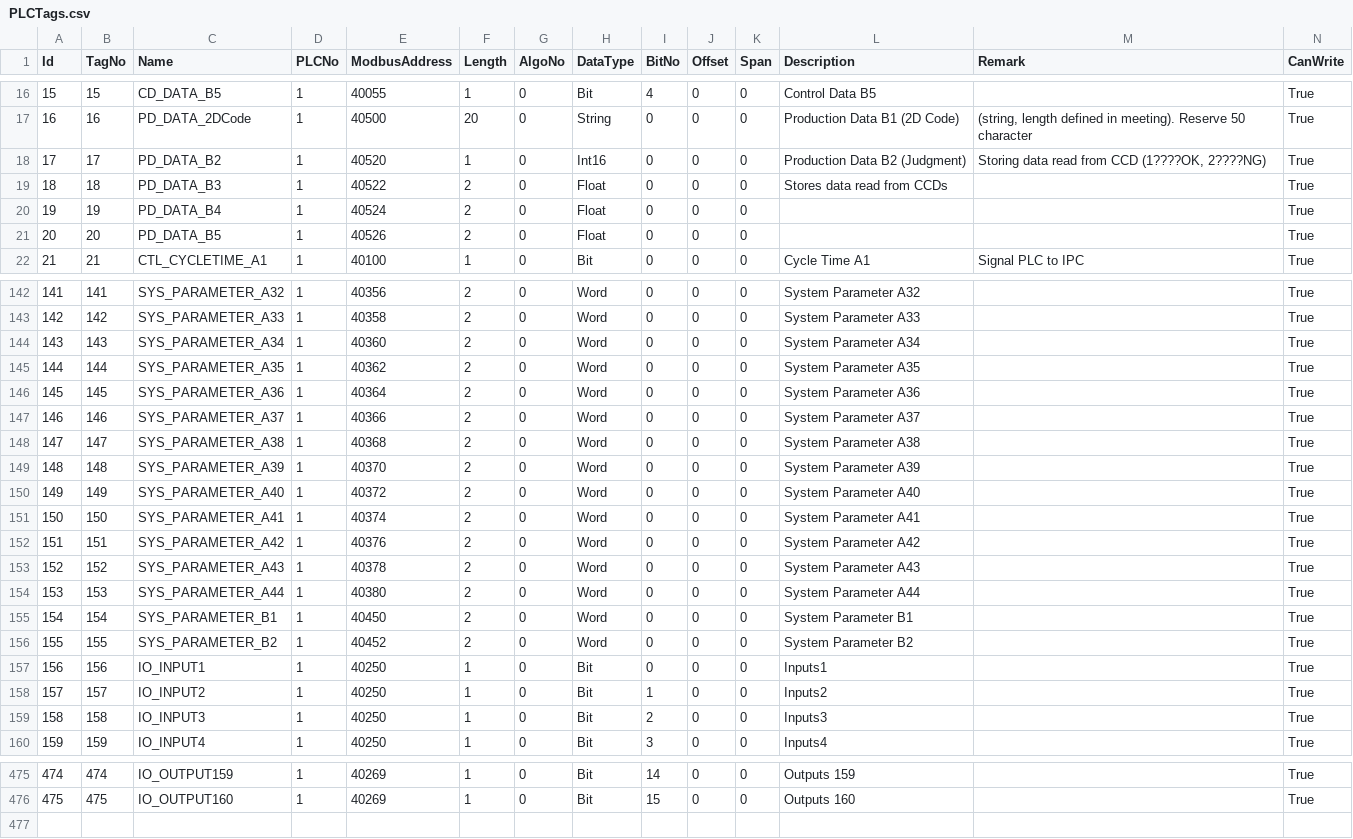
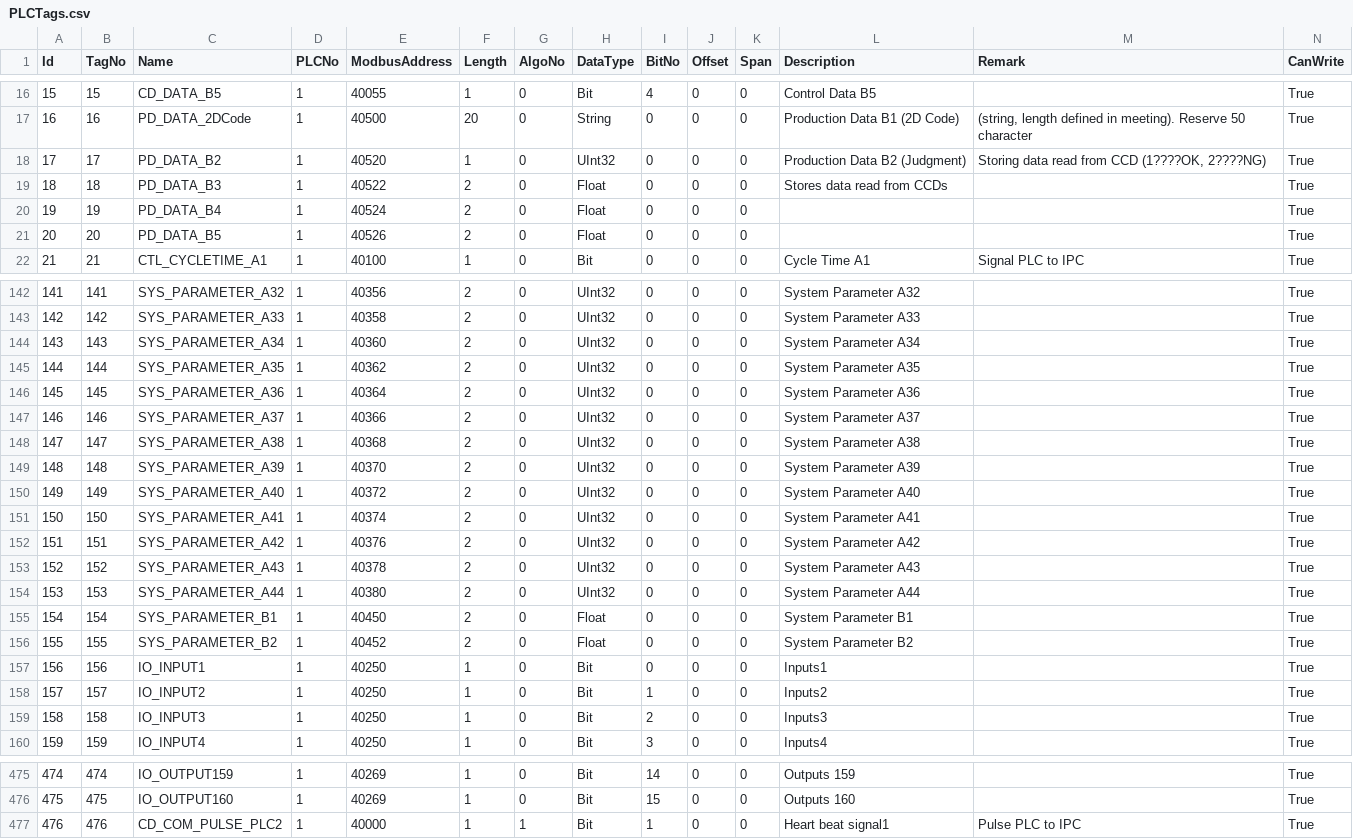
Before and after one commit to santsharan-adm/Vertex, a CSV file: IPCSoftwares/IPCSoftware.app/Data/PLCTags.csv, drawn as a sheet; only a part is shown, gaps mark what is left out; the diff covers the shown part only.

```diff
--- a/IPCSoftwares/IPCSoftware.app/Data/PLCTags.csv
+++ b/IPCSoftwares/IPCSoftware.app/Data/PLCTags.csv
@@ -17,3 +17,3 @@
 16,16,PD_DATA_2DCode,1,40500,20,0,String,0,0,0,Production Data B1 (2D Code)," (string, length defined in meeting). Reserve 50 character",True
-17,17,PD_DATA_B2,1,40520,1,0,Int16,0,0,0,Production Data B2 (Judgment),"Storing data read from CCD (1????OK, 2????NG)",True
+17,17,PD_DATA_B2,1,40520,1,0,UInt32,0,0,0,Production Data B2 (Judgment),"Storing data read from CCD (1????OK, 2????NG)",True
 18,18,PD_DATA_B3,1,40522,2,0,Float,0,0,0,Stores data read from CCDs,,True
@@ -142,16 +142,16 @@
-141,141,SYS_PARAMETER_A32,1,40356,2,0,Word,0,0,0,System Parameter A32,,True
-142,142,SYS_PARAMETER_A33,1,40358,2,0,Word,0,0,0,System Parameter A33,,True
-143,143,SYS_PARAMETER_A34,1,40360,2,0,Word,0,0,0,System Parameter A34,,True
-144,144,SYS_PARAMETER_A35,1,40362,2,0,Word,0,0,0,System Parameter A35,,True
-145,145,SYS_PARAMETER_A36,1,40364,2,0,Word,0,0,0,System Parameter A36,,True
-146,146,SYS_PARAMETER_A37,1,40366,2,0,Word,0,0,0,System Parameter A37,,True
-147,147,SYS_PARAMETER_A38,1,40368,2,0,Word,0,0,0,System Parameter A38,,True
-148,148,SYS_PARAMETER_A39,1,40370,2,0,Word,0,0,0,System Parameter A39,,True
-149,149,SYS_PARAMETER_A40,1,40372,2,0,Word,0,0,0,System Parameter A40,,True
-150,150,SYS_PARAMETER_A41,1,40374,2,0,Word,0,0,0,System Parameter A41,,True
-151,151,SYS_PARAMETER_A42,1,40376,2,0,Word,0,0,0,System Parameter A42,,True
-152,152,SYS_PARAMETER_A43,1,40378,2,0,Word,0,0,0,System Parameter A43,,True
-153,153,SYS_PARAMETER_A44,1,40380,2,0,Word,0,0,0,System Parameter A44,,True
-154,154,SYS_PARAMETER_B1,1,40450,2,0,Word,0,0,0,System Parameter B1,,True
-155,155,SYS_PARAMETER_B2,1,40452,2,0,Word,0,0,0,System Parameter B2,,True
+141,141,SYS_PARAMETER_A32,1,40356,2,0,UInt32,0,0,0,System Parameter A32,,True
+142,142,SYS_PARAMETER_A33,1,40358,2,0,UInt32,0,0,0,System Parameter A33,,True
+143,143,SYS_PARAMETER_A34,1,40360,2,0,UInt32,0,0,0,System Parameter A34,,True
+144,144,SYS_PARAMETER_A35,1,40362,2,0,UInt32,0,0,0,System Parameter A35,,True
+145,145,SYS_PARAMETER_A36,1,40364,2,0,UInt32,0,0,0,System Parameter A36,,True
+146,146,SYS_PARAMETER_A37,1,40366,2,0,UInt32,0,0,0,System Parameter A37,,True
+147,147,SYS_PARAMETER_A38,1,40368,2,0,UInt32,0,0,0,System Parameter A38,,True
+148,148,SYS_PARAMETER_A39,1,40370,2,0,UInt32,0,0,0,System Parameter A39,,True
+149,149,SYS_PARAMETER_A40,1,40372,2,0,UInt32,0,0,0,System Parameter A40,,True
+150,150,SYS_PARAMETER_A41,1,40374,2,0,UInt32,0,0,0,System Parameter A41,,True
+151,151,SYS_PARAMETER_A42,1,40376,2,0,UInt32,0,0,0,System Parameter A42,,True
+152,152,SYS_PARAMETER_A43,1,40378,2,0,UInt32,0,0,0,System Parameter A43,,True
+153,153,SYS_PARAMETER_A44,1,40380,2,0,UInt32,0,0,0,System Parameter A44,,True
+154,154,SYS_PARAMETER_B1,1,40450,2,0,Float,0,0,0,System Parameter B1,,True
+155,155,SYS_PARAMETER_B2,1,40452,2,0,Float,0,0,0,System Parameter B2,,True
 156,156,IO_INPUT1,1,40250,1,0,Bit,0,0,0,Inputs1,,True
@@ -476 +476,2 @@
 475,475,IO_OUTPUT160,1,40269,1,0,Bit,15,0,0,Outputs 160,,True
+476,476,CD_COM_PULSE_PLC2,1,40000,1,1,Bit,1,0,0,Heart beat signal1,Pulse PLC to IPC,True
```
Also changed, not shown: 49 edited cells elsewhere in this file, IPCSoftwares/IPCSoftware.app/Data/LogConfigurations.csv, 12 other files.
